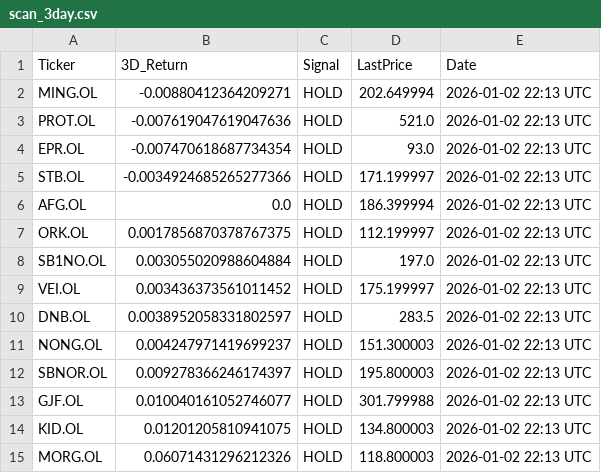
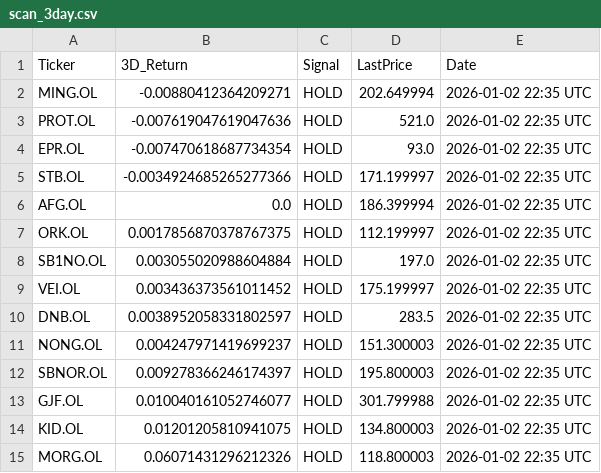
Before and after one commit to AndersHagenH/Stock_fetches, a CSV file: public/data/scan_3day.csv, drawn as a sheet.

```diff
--- a/public/data/scan_3day.csv
+++ b/public/data/scan_3day.csv
@@ -1,15 +1,15 @@
 Ticker,3D_Return,Signal,LastPrice,Date
-MING.OL,-0.00880412364209271,HOLD,202.649994,2026-01-02 22:13 UTC
-PROT.OL,-0.007619047619047636,HOLD,521.0,2026-01-02 22:13 UTC
-EPR.OL,-0.007470618687734354,HOLD,93.0,2026-01-02 22:13 UTC
-STB.OL,-0.0034924685265277366,HOLD,171.199997,2026-01-02 22:13 UTC
-AFG.OL,0.0,HOLD,186.399994,2026-01-02 22:13 UTC
-ORK.OL,0.0017856870378767375,HOLD,112.199997,2026-01-02 22:13 UTC
-SB1NO.OL,0.003055020988604884,HOLD,197.0,2026-01-02 22:13 UTC
-VEI.OL,0.003436373561011452,HOLD,175.199997,2026-01-02 22:13 UTC
-DNB.OL,0.0038952058331802597,HOLD,283.5,2026-01-02 22:13 UTC
-NONG.OL,0.004247971419699237,HOLD,151.300003,2026-01-02 22:13 UTC
-SBNOR.OL,0.009278366246174397,HOLD,195.800003,2026-01-02 22:13 UTC
-GJF.OL,0.010040161052746077,HOLD,301.799988,2026-01-02 22:13 UTC
-KID.OL,0.01201205810941075,HOLD,134.800003,2026-01-02 22:13 UTC
-MORG.OL,0.06071431296212326,HOLD,118.800003,2026-01-02 22:13 UTC
+MING.OL,-0.00880412364209271,HOLD,202.649994,2026-01-02 22:35 UTC
+PROT.OL,-0.007619047619047636,HOLD,521.0,2026-01-02 22:35 UTC
+EPR.OL,-0.007470618687734354,HOLD,93.0,2026-01-02 22:35 UTC
+STB.OL,-0.0034924685265277366,HOLD,171.199997,2026-01-02 22:35 UTC
+AFG.OL,0.0,HOLD,186.399994,2026-01-02 22:35 UTC
+ORK.OL,0.0017856870378767375,HOLD,112.199997,2026-01-02 22:35 UTC
+SB1NO.OL,0.003055020988604884,HOLD,197.0,2026-01-02 22:35 UTC
+VEI.OL,0.003436373561011452,HOLD,175.199997,2026-01-02 22:35 UTC
+DNB.OL,0.0038952058331802597,HOLD,283.5,2026-01-02 22:35 UTC
+NONG.OL,0.004247971419699237,HOLD,151.300003,2026-01-02 22:35 UTC
+SBNOR.OL,0.009278366246174397,HOLD,195.800003,2026-01-02 22:35 UTC
+GJF.OL,0.010040161052746077,HOLD,301.799988,2026-01-02 22:35 UTC
+KID.OL,0.01201205810941075,HOLD,134.800003,2026-01-02 22:35 UTC
+MORG.OL,0.06071431296212326,HOLD,118.800003,2026-01-02 22:35 UTC
```
Also changed, not shown: 1 other file.
